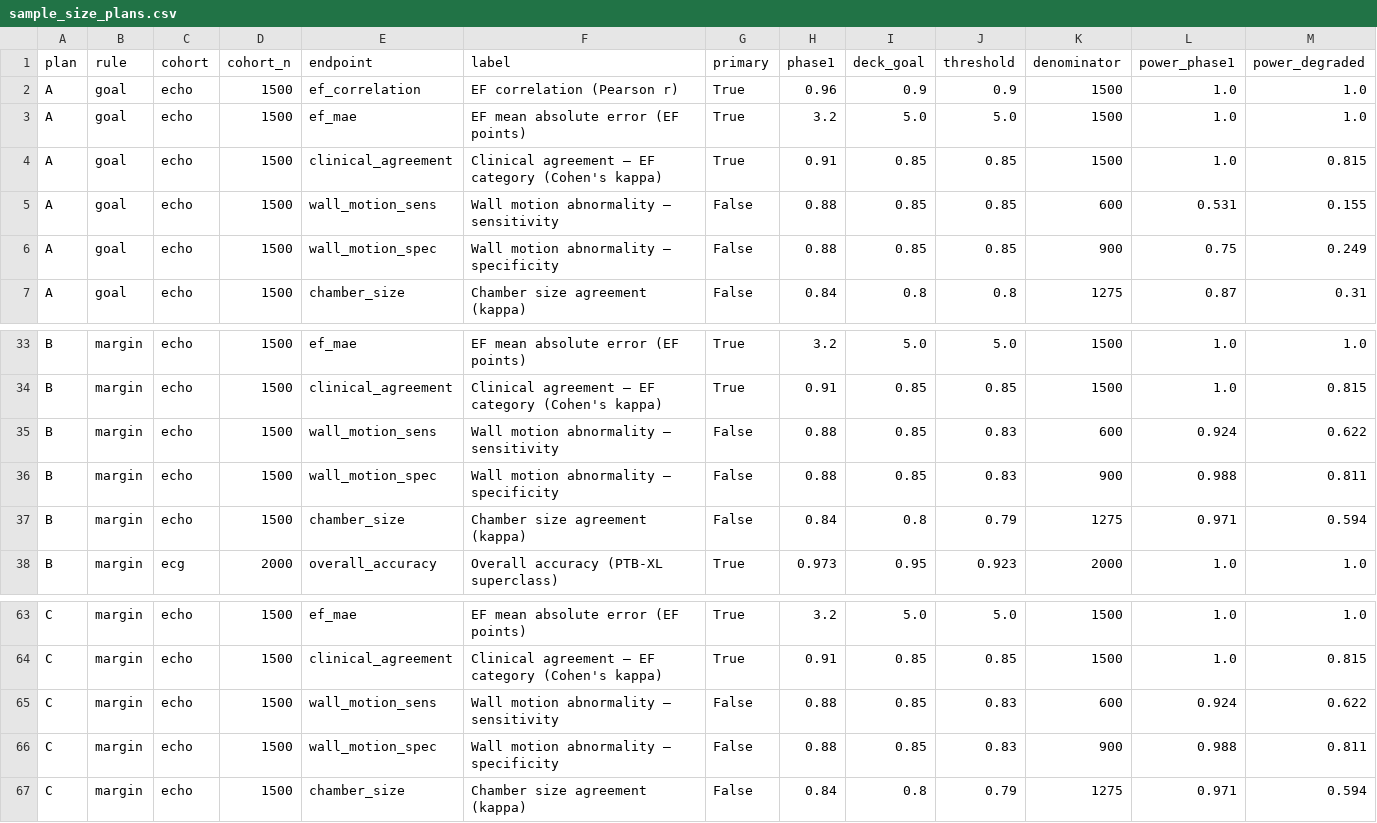
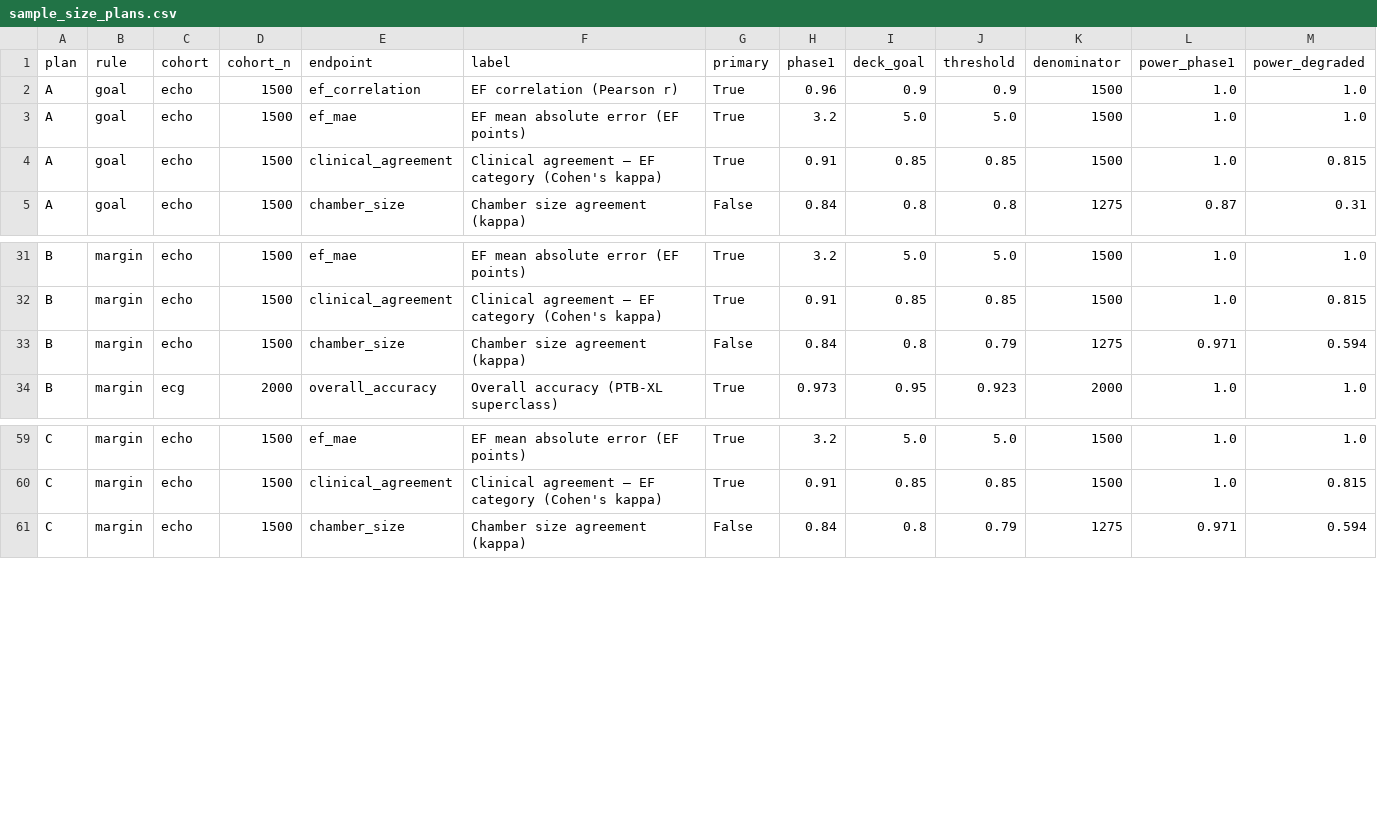
Before and after one commit to cardioailive1/cardioai_mcp_validation, a CSV file: exports/sample_size_plans.csv, drawn as a sheet; only a part is shown, gaps mark what is left out; the diff names each change by its address in the sheet, - before the commit and + after, or states it on an @@ line.

```diff
--- a/exports/sample_size_plans.csv
+++ b/exports/sample_size_plans.csv
-row 5: A | goal | echo | 1500 | wall_motion_sens | Wall motion abnormality — sensitivity | False | 0.88 | 0.85 | 0.85 | 600 | 0.531 | 0.155
-row 6: A | goal | echo | 1500 | wall_motion_spec | Wall motion abnormality — specificity | False | 0.88 | 0.85 | 0.85 | 900 | 0.75 | 0.249
-row 35: B | margin | echo | 1500 | wall_motion_sens | Wall motion abnormality — sensitivity | False | 0.88 | 0.85 | 0.83 | 600 | 0.924 | 0.622
-row 36: B | margin | echo | 1500 | wall_motion_spec | Wall motion abnormality — specificity | False | 0.88 | 0.85 | 0.83 | 900 | 0.988 | 0.811
-row 65: C | margin | echo | 1500 | wall_motion_sens | Wall motion abnormality — sensitivity | False | 0.88 | 0.85 | 0.83 | 600 | 0.924 | 0.622
-row 66: C | margin | echo | 1500 | wall_motion_spec | Wall motion abnormality — specificity | False | 0.88 | 0.85 | 0.83 | 900 | 0.988 | 0.811
```
Also changed, not shown: 5 other files.
